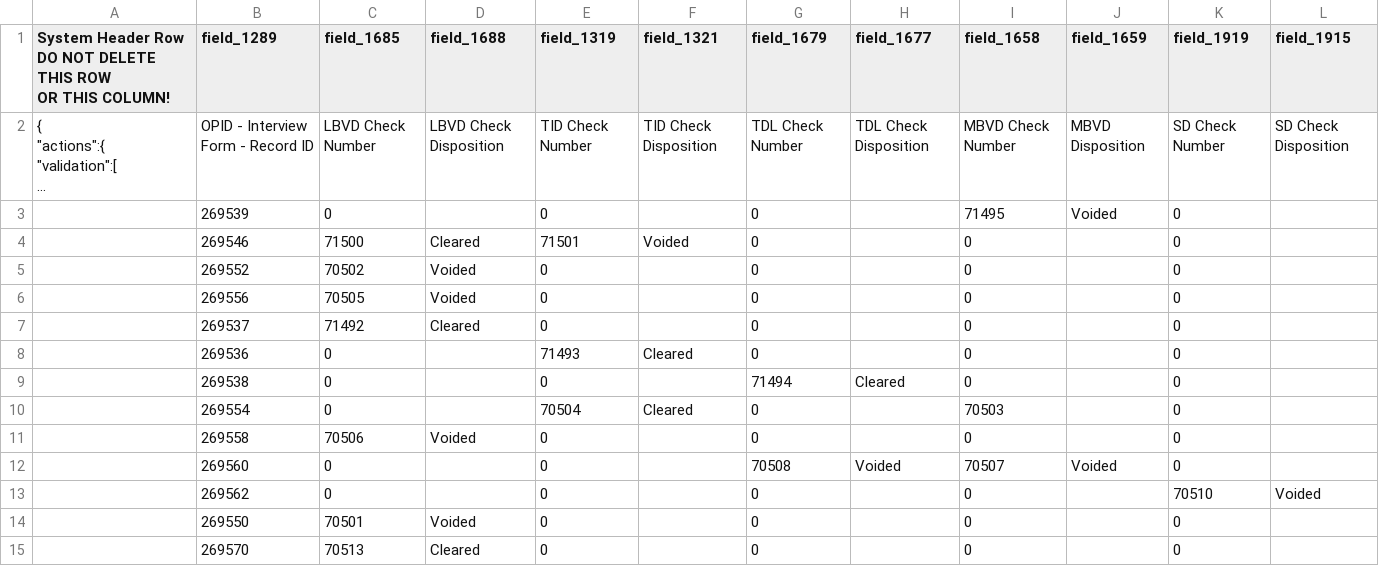
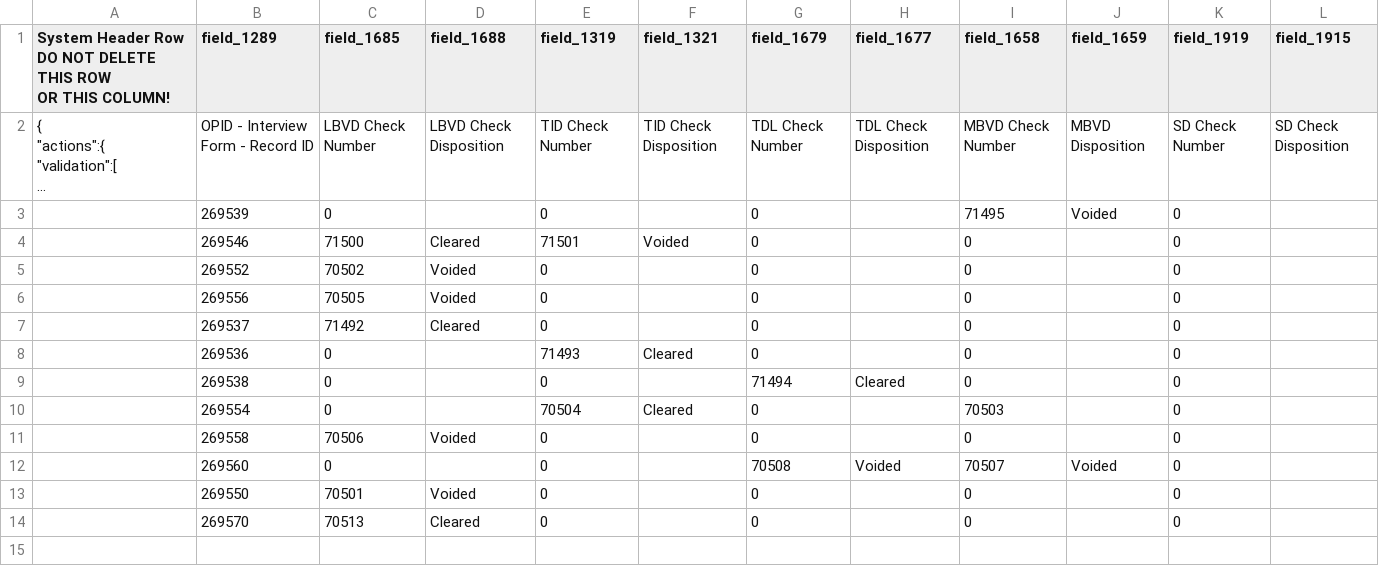
Before and after one commit to tmhsplb/MSM, a CSV file: MSM/App_Data/ImportMe.csv, drawn as a sheet; long unchanged cells end in …; the diff names each change by its address in the sheet, - before the commit and + after, or states it on an @@ line.

Commit message:
Added database table LongUnmatched for long unmatched checks.

```diff
--- a/MSM/App_Data/ImportMe.csv
+++ b/MSM/App_Data/ImportMe.csv
-row 13:  | 269562 | 0 |  | 0 |  | 0 |  | 0 |  | 70510 | Voided
```
Also changed, not shown: 19 other files.
